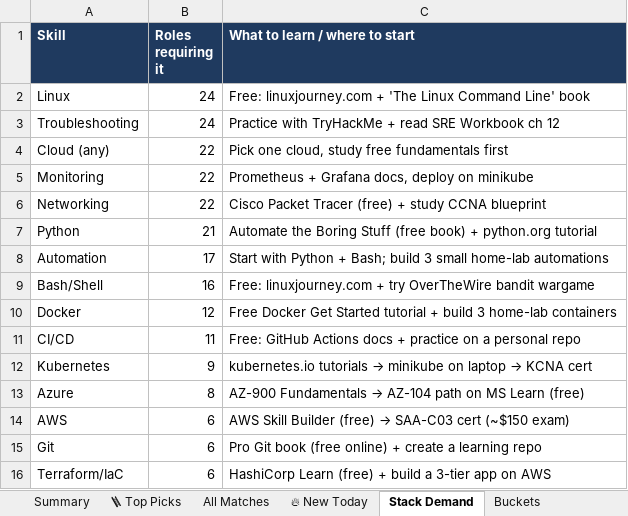
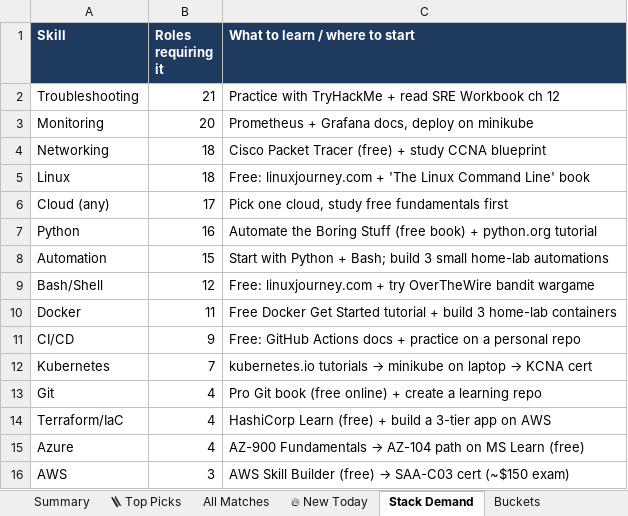
Before and after one commit to OrelBello/devops-market-data, an Excel workbook: reports/devops-juniors-israel-2026-W45.xlsx, sheet Stack Demand, drawn as a sheet; values as stored, in another font and other column widths than the file's, no borders; removed rows and columns are numbered as before the commit, all else as after; the diff names each change by its address in the sheet, - before the commit and + after, or states it on an @@ line.

```diff
--- a/reports/devops-juniors-israel-2026-W45.xlsx (sheet Stack Demand)
+++ b/reports/devops-juniors-israel-2026-W45.xlsx (sheet Stack Demand)
-row 2: Linux | 24 | Free: linuxjourney.com + 'The Linux Command Line' book
-B2 (Roles requiring it): 24
+B2 (Roles requiring it): 21
-row 4: Cloud (any) | 22 | Pick one cloud, study free fundamentals first
-B3 (Roles requiring it): 22
+B3 (Roles requiring it): 20
-B4 (Roles requiring it): 22
+B4 (Roles requiring it): 18
+row 5: Linux | 18 | Free: linuxjourney.com + 'The Linux Command Line' book
+row 6: Cloud (any) | 17 | Pick one cloud, study free fundamentals first
-B7 (Roles requiring it): 21
+B7 (Roles requiring it): 16
-B8 (Roles requiring it): 17
+B8 (Roles requiring it): 15
-B9 (Roles requiring it): 16
+B9 (Roles requiring it): 12
-B10 (Roles requiring it): 12
+B10 (Roles requiring it): 11
-B11 (Roles requiring it): 11
+B11 (Roles requiring it): 9
-B12 (Roles requiring it): 9
+B12 (Roles requiring it): 7
-row 13: Azure | 8 | AZ-900 Fundamentals → AZ-104 path on MS Learn (free)
-row 14: AWS | 6 | AWS Skill Builder (free) → SAA-C03 cert (~$150 exam)
-B13:B14 (Roles requiring it): 6
+B13:B14 (Roles requiring it): 4
+row 15: Azure | 4 | AZ-900 Fundamentals → AZ-104 path on MS Learn (free)
+row 16: AWS | 3 | AWS Skill Builder (free) → SAA-C03 cert (~$150 exam)
```
Also changed, not shown: sheet 🪜 Top Picks, sheet All Matches, sheet 🔥 New Today, sheet Summary, sheet Buckets, sheet Diagnostics, reports/devops-jobs-israel-2026-W45.xlsx, reports/devops-jobs-israel-latest.xlsx, 11 other files.
